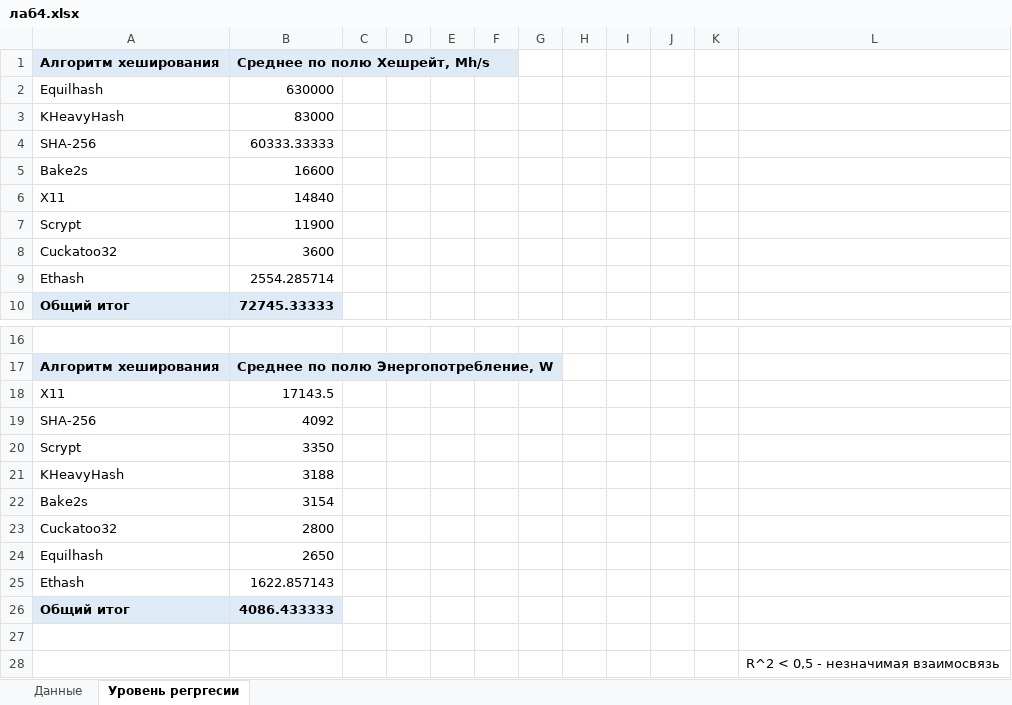
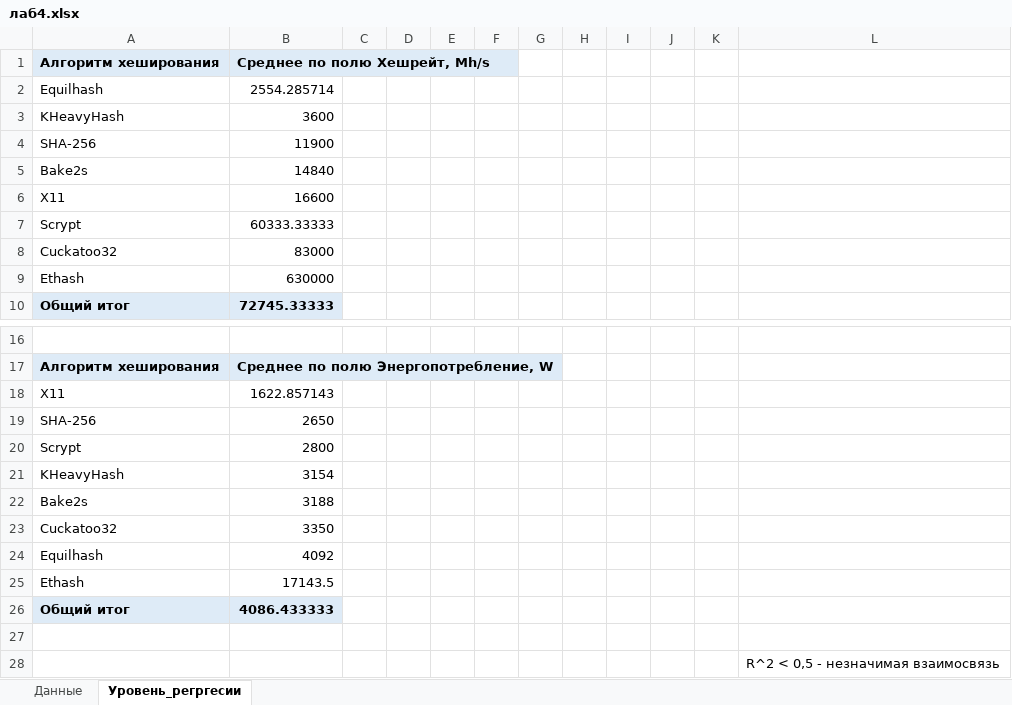
Before and after one commit to chsu-SE-2022/mineev_notes, an Excel workbook: Second year of study/Лабы по Прикладной статистике/лаб 4/лаб4.xlsx, sheet Уровень_регргесии, drawn as a sheet; only a part is shown, gaps mark what is left out; values as stored, in another font and other column widths than the file's, no borders; charts and pictures not drawn; the diff covers the shown part only; the diff names each change by its address in the sheet, - before the commit and + after, or states it on an @@ line.

```diff
--- a/Second year of study/Лабы по Прикладной статистике/лаб 4/лаб4.xlsx (sheet Уровень_регргесии)
+++ b/Second year of study/Лабы по Прикладной статистике/лаб 4/лаб4.xlsx (sheet Уровень_регргесии)
-sheet tab: Уровень регргесии
+sheet tab: Уровень_регргесии
-B2: 630000
+B2: 2554.285714
-B3: 83000
+B3: 3600
-B4: 60333.33333
+B4: 11900
-B5: 16600
+B5: 14840
-B6: 14840
+B6: 16600
-B7: 11900
+B7: 60333.33333
-B8: 3600
+B8: 83000
-B9: 2554.285714
+B9: 630000
-B18: 17143.5
+B18: 1622.857143
-B19: 4092
+B19: 2650
-B20: 3350
+B20: 2800
-B21: 3188
+B21: 3154
-B22: 3154
+B22: 3188
-B23: 2800
+B23: 3350
-B24: 2650
+B24: 4092
-B25: 1622.857143
+B25: 17143.5
```
Also changed, not shown: 30 edited cells elsewhere in this sheet, sheet Данные, charts or pictures, Second year of study/Лабы по Прикладной статистике/лаб 1/лаб1.xlsx, Second year of study/Лабы по Прикладной статистике/лаб 2/лаб2.xlsx, 6 other files.
